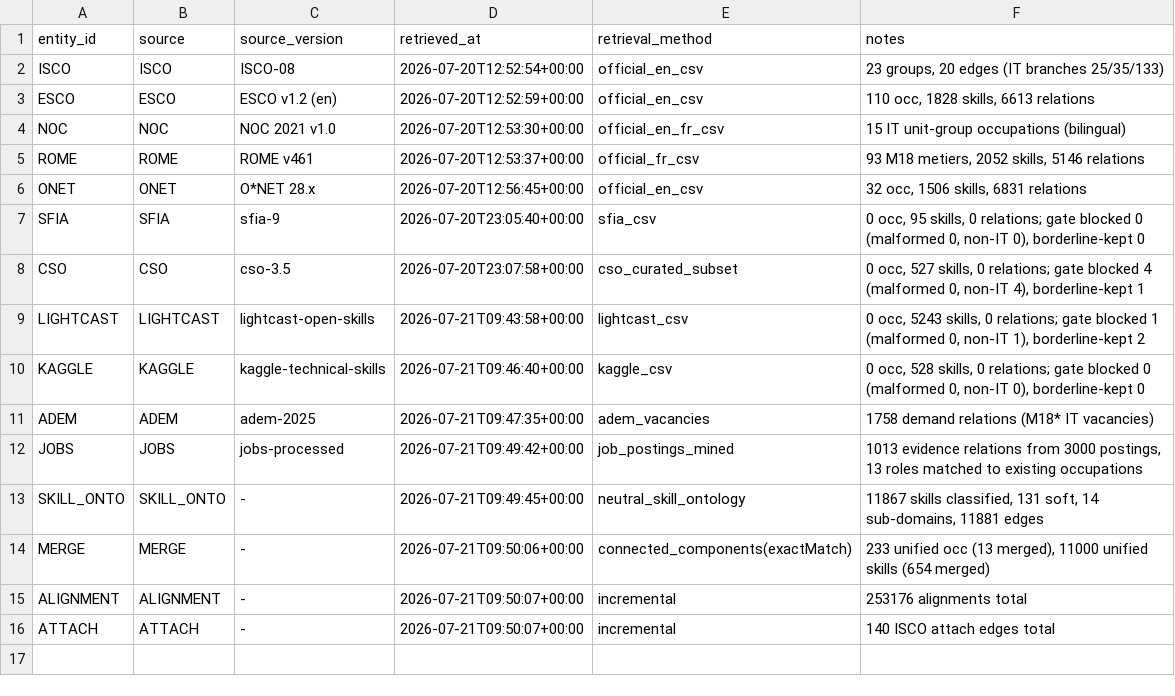
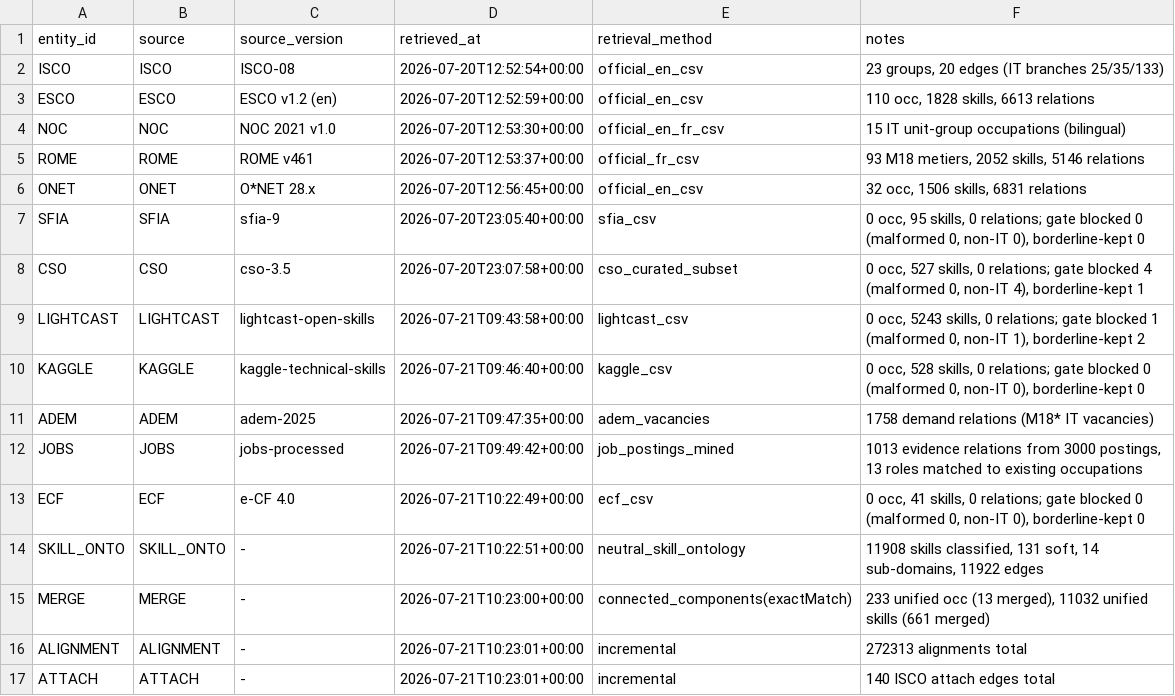
Before and after one commit to YoussefDhb/JobKB, a CSV file: kb/provenance.csv, drawn as a sheet.

```diff
--- a/kb/provenance.csv
+++ b/kb/provenance.csv
@@ -12,5 +12,6 @@ ADEM,ADEM,adem-2025,2026-07-21T09:47:35+00:00,adem_vacancies,1758 demand relatio
 JOBS,JOBS,jobs-processed,2026-07-21T09:49:42+00:00,job_postings_mined,"1013 evidence relations from 3000 postings, 13 roles matched to existing occupations"
-SKILL_ONTO,SKILL_ONTO,-,2026-07-21T09:49:45+00:00,neutral_skill_ontology,"11867 skills classified, 131 soft, 14 sub-domains, 11881 edges"
-MERGE,MERGE,-,2026-07-21T09:50:06+00:00,connected_components(exactMatch),"233 unified occ (13 merged), 11000 unified skills (654 merged)"
-ALIGNMENT,ALIGNMENT,-,2026-07-21T09:50:07+00:00,incremental,253176 alignments total
-ATTACH,ATTACH,-,2026-07-21T09:50:07+00:00,incremental,140 ISCO attach edges total
+ECF,ECF,e-CF 4.0,2026-07-21T10:22:49+00:00,ecf_csv,"0 occ, 41 skills, 0 relations; gate blocked 0 (malformed 0, non-IT 0), borderline-kept 0"
+SKILL_ONTO,SKILL_ONTO,-,2026-07-21T10:22:51+00:00,neutral_skill_ontology,"11908 skills classified, 131 soft, 14 sub-domains, 11922 edges"
+MERGE,MERGE,-,2026-07-21T10:23:00+00:00,connected_components(exactMatch),"233 unified occ (13 merged), 11032 unified skills (661 merged)"
+ALIGNMENT,ALIGNMENT,-,2026-07-21T10:23:01+00:00,incremental,272313 alignments total
+ATTACH,ATTACH,-,2026-07-21T10:23:01+00:00,incremental,140 ISCO attach edges total
```
Also changed, not shown: kb/hierarchy.csv, 7 other files.
